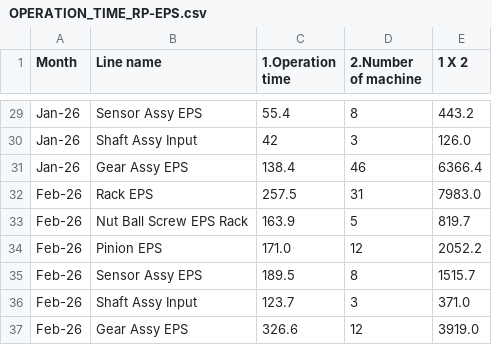
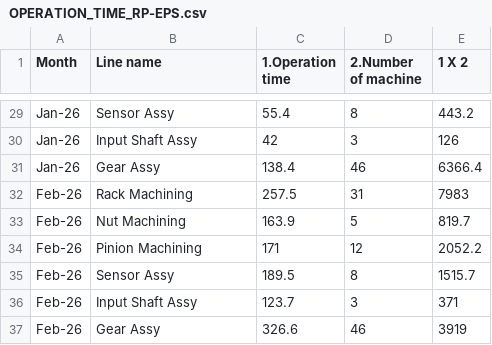
Before and after one commit to JATH-Dashboard/RP-EPS, a CSV file: OPERATION_TIME_RP-EPS.csv, drawn as a sheet; only a part is shown, gaps mark what is left out; the diff covers the shown part only; the diff names each change by its address in the sheet, - before the commit and + after, or states it on an @@ line.

```diff
--- a/OPERATION_TIME_RP-EPS.csv
+++ b/OPERATION_TIME_RP-EPS.csv
-B29 (Line name): Sensor Assy EPS
+B29 (Line name): Sensor Assy
-B30 (Line name): Shaft Assy Input
+B30 (Line name): Input Shaft Assy
-E30 (1 X 2): 126.0
+E30 (1 X 2): 126
-B31 (Line name): Gear Assy EPS
+B31 (Line name): Gear Assy
-B32 (Line name): Rack EPS
+B32 (Line name): Rack Machining
-E32 (1 X 2): 7983.0
+E32 (1 X 2): 7983
-B33 (Line name): Nut Ball Screw EPS Rack
+B33 (Line name): Nut Machining
-B34 (Line name): Pinion EPS
+B34 (Line name): Pinion Machining
-C34 (1.Operation time): 171.0
+C34 (1.Operation time): 171
-B35 (Line name): Sensor Assy EPS
+B35 (Line name): Sensor Assy
-B36 (Line name): Shaft Assy Input
+B36 (Line name): Input Shaft Assy
-E36 (1 X 2): 371.0
+E36 (1 X 2): 371
-B37 (Line name): Gear Assy EPS
+B37 (Line name): Gear Assy
-D37 (2.Number of machine): 12
+D37 (2.Number of machine): 46
-E37 (1 X 2): 3919.0
+E37 (1 X 2): 3919
```
Also changed, not shown: 31 edited cells elsewhere in this file.
